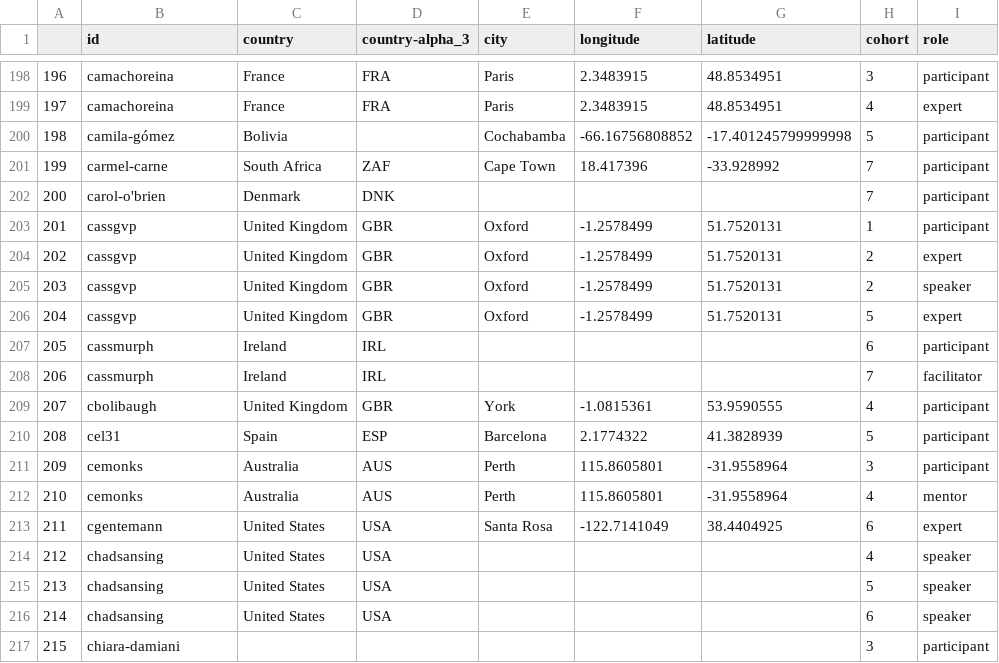
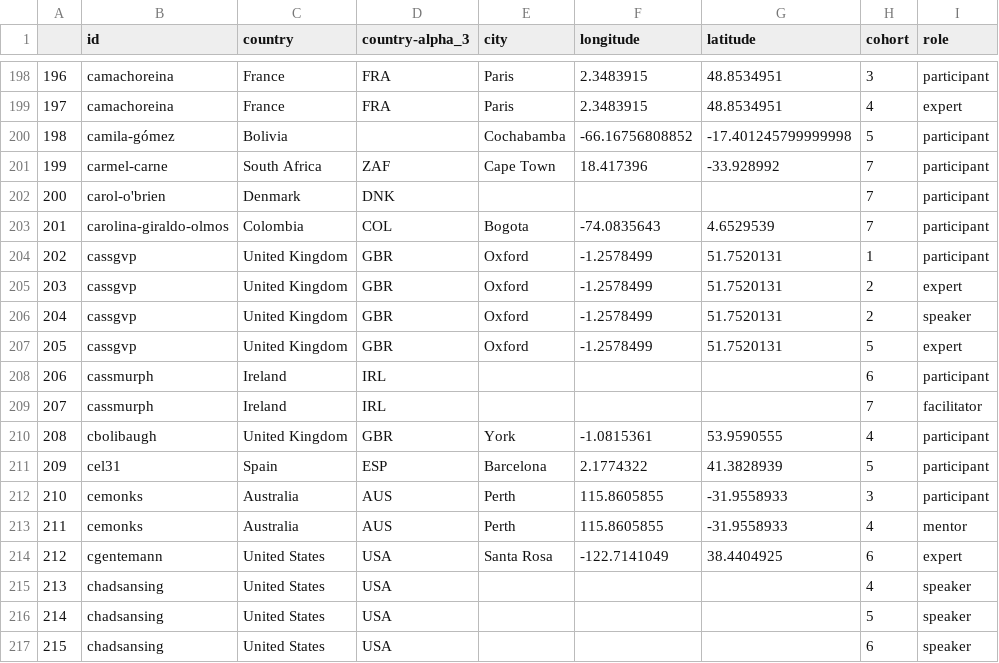
Before and after one commit to open-life-science/ols-stats, a CSV file: data/people_per_cohort.csv, drawn as a sheet; only a part is shown, gaps mark what is left out; the shorter side is filled out with more unchanged rows; addresses are those after the commit; the diff names each change by its address in the sheet, - before the commit and + after, or states it on an @@ line.

```diff
--- a/data/people_per_cohort.csv
+++ b/data/people_per_cohort.csv
+row 203: 201 | carolina-giraldo-olmos | Colombia | COL | Bogota | -74.0835643 | 4.6529539 | 7 | participant
@@ column A renumbered from row 204 down @@
-F212:F213 (longitude): 115.8605801
+F212:F213 (longitude): 115.8605855
-G212:G213 (latitude): -31.9558964
+G212:G213 (latitude): -31.9558933
```
Also changed, not shown: data/people.csv, data/projects.csv, 10 other files.
